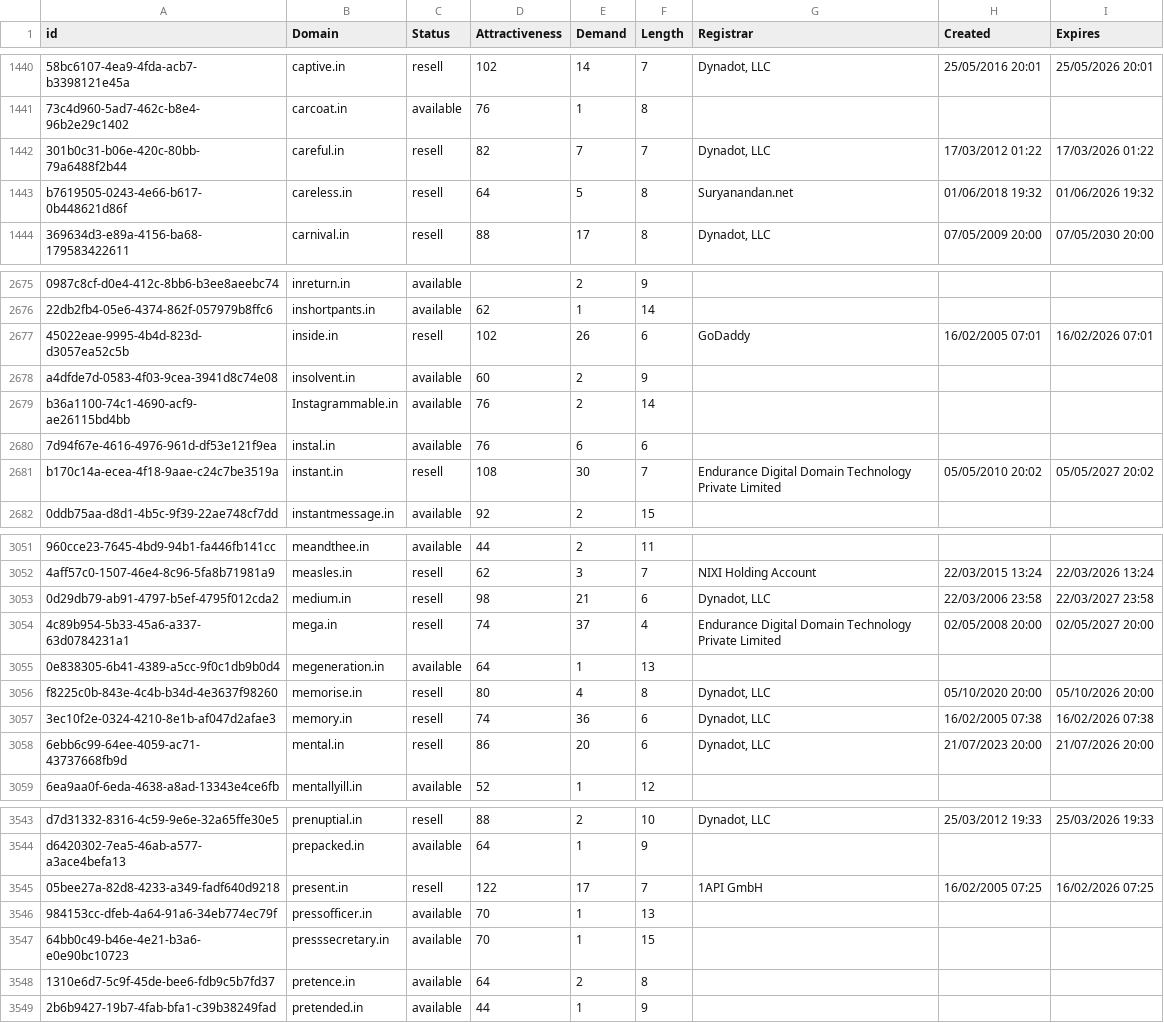
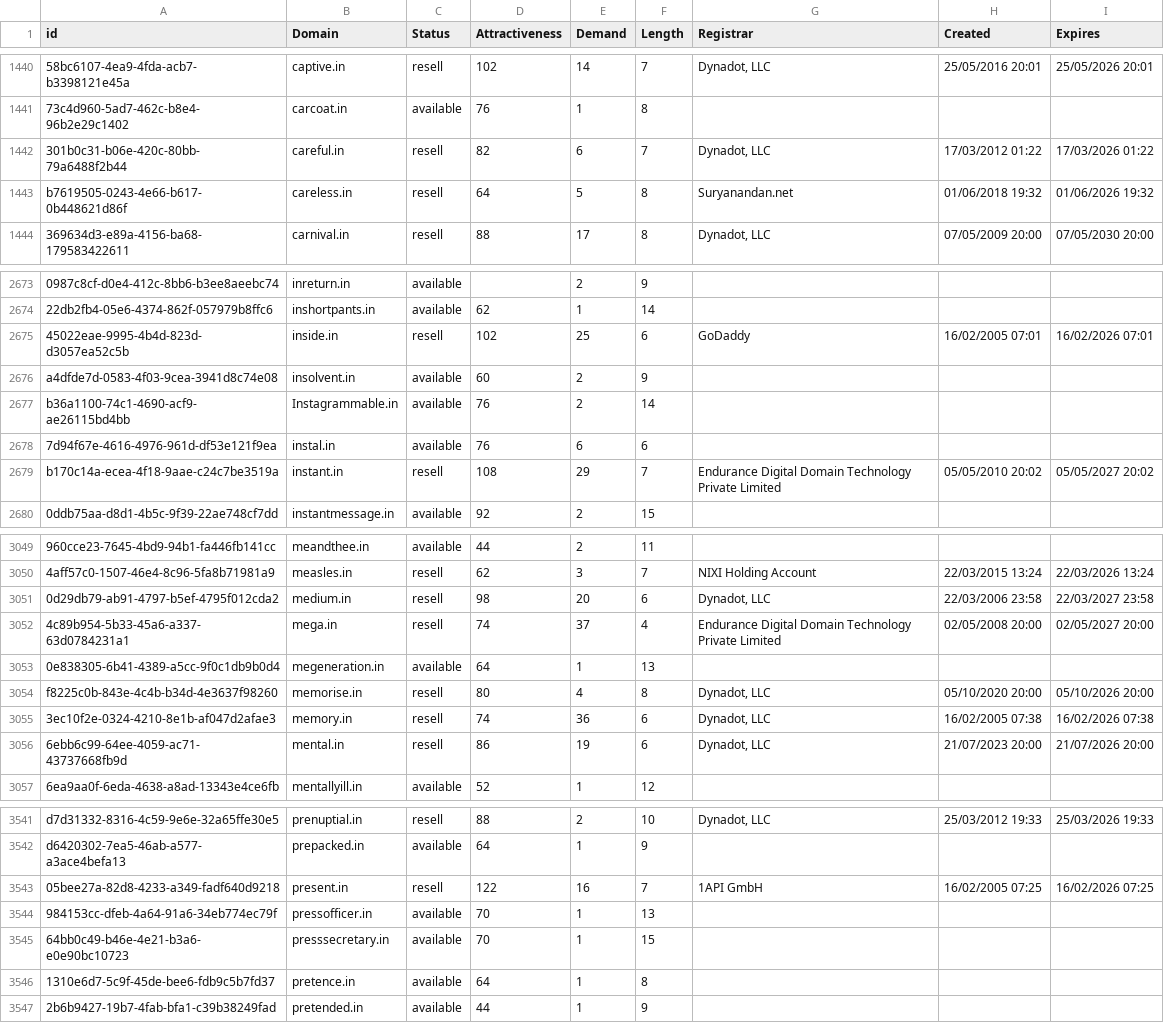
Before and after one commit to UniqueDomains/in-oneword-domains, a CSV file: in.csv, drawn as a sheet; only a part is shown, gaps mark what is left out; addresses are those after the commit; the diff covers the shown part only; the diff names each change by its address in the sheet, - before the commit and + after, or states it on an @@ line.

```diff
--- a/in.csv
+++ b/in.csv
-E1442 (Demand): 7
+E1442 (Demand): 6
-E2675 (Demand): 26
+E2675 (Demand): 25
-E2679 (Demand): 30
+E2679 (Demand): 29
-E3051 (Demand): 21
+E3051 (Demand): 20
-E3056 (Demand): 20
+E3056 (Demand): 19
-E3543 (Demand): 17
+E3543 (Demand): 16
-E3546 (Demand): 2
+E3546 (Demand): 1
```
Also changed, not shown: 3 added rows, 3 removed rows and 67 edited cells elsewhere in this file, 2 other files.
